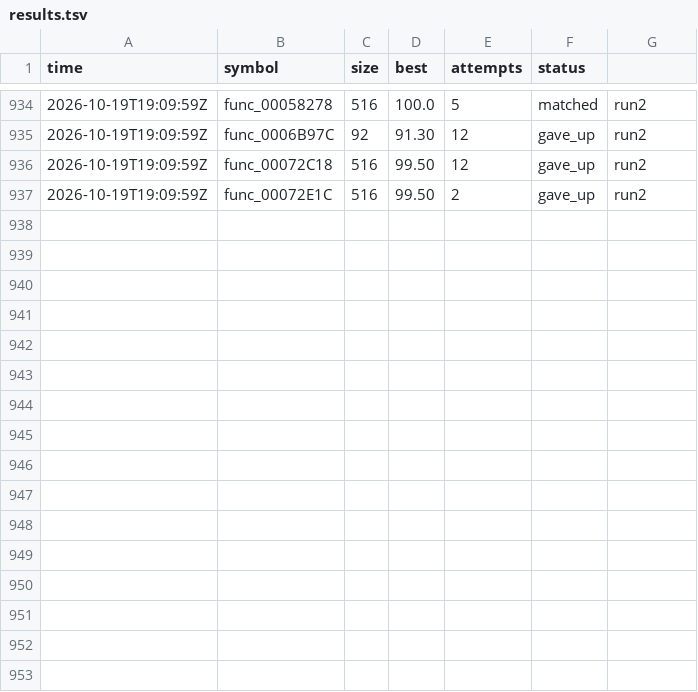
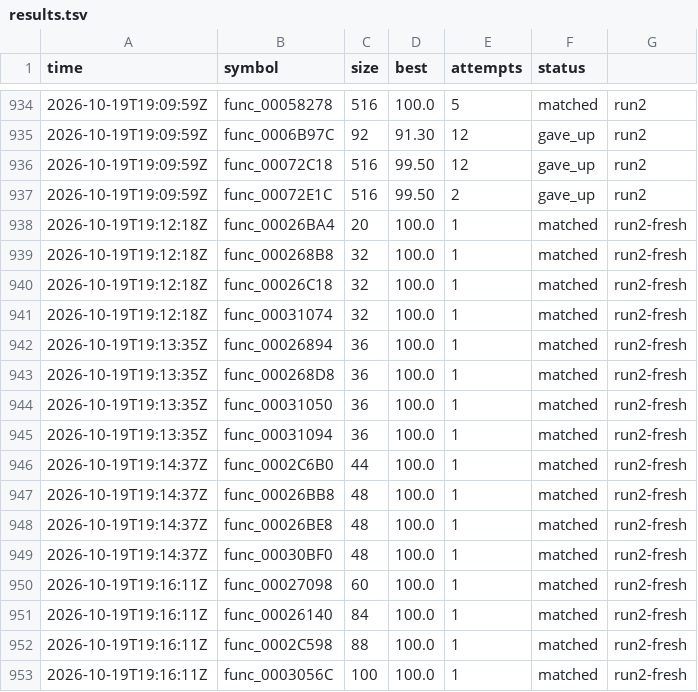
Before and after one commit to olink9/driver1-decomp, a TSV file: pilot/results.tsv, drawn as a sheet; only a part is shown, gaps mark what is left out; the diff names each change by its address in the sheet, - before the commit and + after, or states it on an @@ line.

```diff
--- a/pilot/results.tsv
+++ b/pilot/results.tsv
+row 938: 2026-10-19T19:12:18Z | func_00026BA4 | 20 | 100.0 | 1 | matched | run2-fresh
+row 939: 2026-10-19T19:12:18Z | func_000268B8 | 32 | 100.0 | 1 | matched | run2-fresh
+row 940: 2026-10-19T19:12:18Z | func_00026C18 | 32 | 100.0 | 1 | matched | run2-fresh
+row 941: 2026-10-19T19:12:18Z | func_00031074 | 32 | 100.0 | 1 | matched | run2-fresh
+row 942: 2026-10-19T19:13:35Z | func_00026894 | 36 | 100.0 | 1 | matched | run2-fresh
+row 943: 2026-10-19T19:13:35Z | func_000268D8 | 36 | 100.0 | 1 | matched | run2-fresh
+row 944: 2026-10-19T19:13:35Z | func_00031050 | 36 | 100.0 | 1 | matched | run2-fresh
+row 945: 2026-10-19T19:13:35Z | func_00031094 | 36 | 100.0 | 1 | matched | run2-fresh
+row 946: 2026-10-19T19:14:37Z | func_0002C6B0 | 44 | 100.0 | 1 | matched | run2-fresh
+row 947: 2026-10-19T19:14:37Z | func_00026BB8 | 48 | 100.0 | 1 | matched | run2-fresh
+row 948: 2026-10-19T19:14:37Z | func_00026BE8 | 48 | 100.0 | 1 | matched | run2-fresh
+row 949: 2026-10-19T19:14:37Z | func_00030BF0 | 48 | 100.0 | 1 | matched | run2-fresh
+row 950: 2026-10-19T19:16:11Z | func_00027098 | 60 | 100.0 | 1 | matched | run2-fresh
+row 951: 2026-10-19T19:16:11Z | func_00026140 | 84 | 100.0 | 1 | matched | run2-fresh
+row 952: 2026-10-19T19:16:11Z | func_0002C598 | 88 | 100.0 | 1 | matched | run2-fresh
+row 953: 2026-10-19T19:16:11Z | func_0003056C | 100 | 100.0 | 1 | matched | run2-fresh
```
Also changed, not shown: 18 other files.
